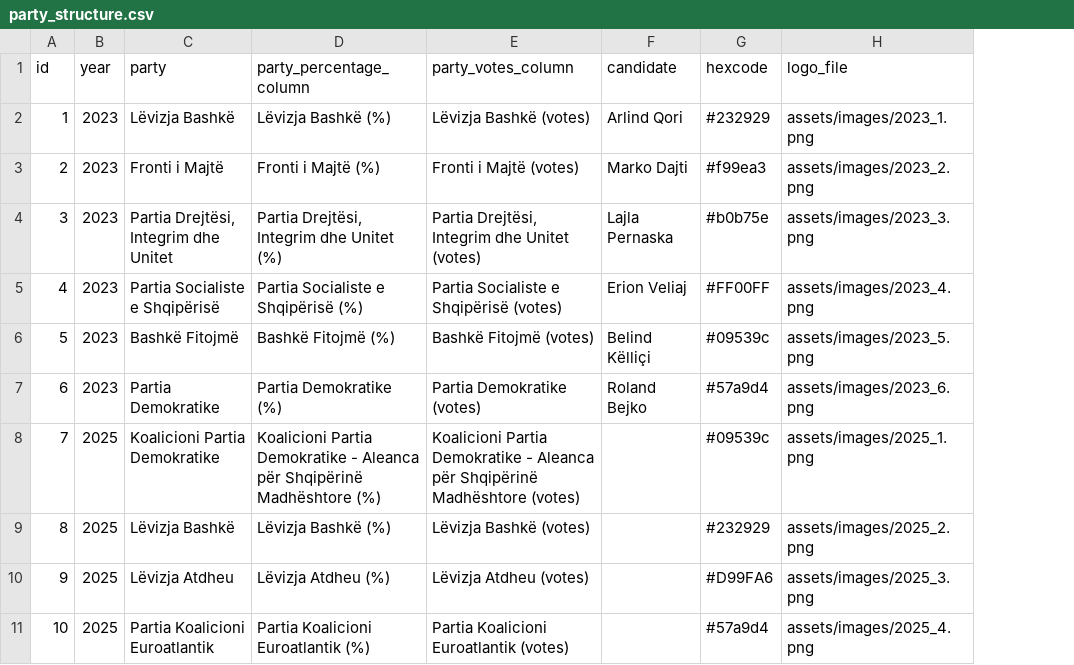
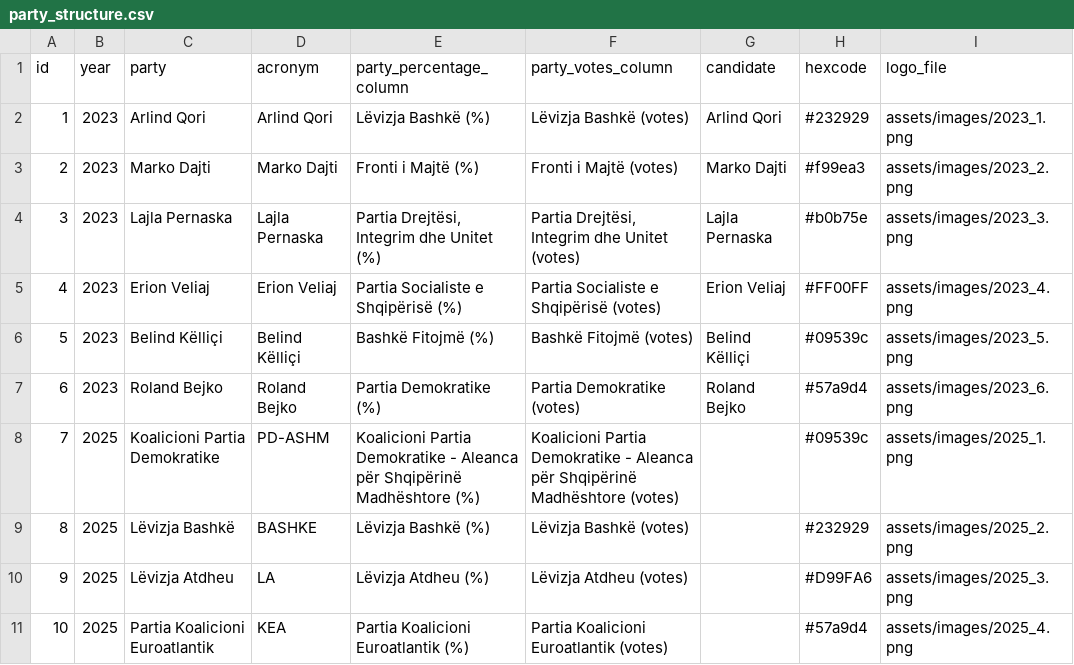
Before and after one commit to esed-sh/siVotonTirana, a CSV file: src/assets/data/party_structure.csv, drawn as a sheet; only a part is shown; the diff names each change by its address in the sheet, - before the commit and + after, or states it on an @@ line.

```diff
--- a/src/assets/data/party_structure.csv
+++ b/src/assets/data/party_structure.csv
+column D (acronym), rows 2-11: Arlind Qori | Marko Dajti | Lajla Pernaska | Erion Veliaj | Belind Këlliçi | Roland Bejko | PD-ASHM | BASHKE | LA | KEA
-C2 (party): Lëvizja Bashkë
+C2 (party): Arlind Qori
-C3 (party): Fronti i Majtë
+C3 (party): Marko Dajti
-C4 (party): Partia Drejtësi, Integrim dhe Unitet
+C4 (party): Lajla Pernaska
-C5 (party): Partia Socialiste e Shqipërisë
+C5 (party): Erion Veliaj
-C6 (party): Bashkë Fitojmë
+C6 (party): Belind Këlliçi
-C7 (party): Partia Demokratike
+C7 (party): Roland Bejko
```
Also changed, not shown: 6 other files.
